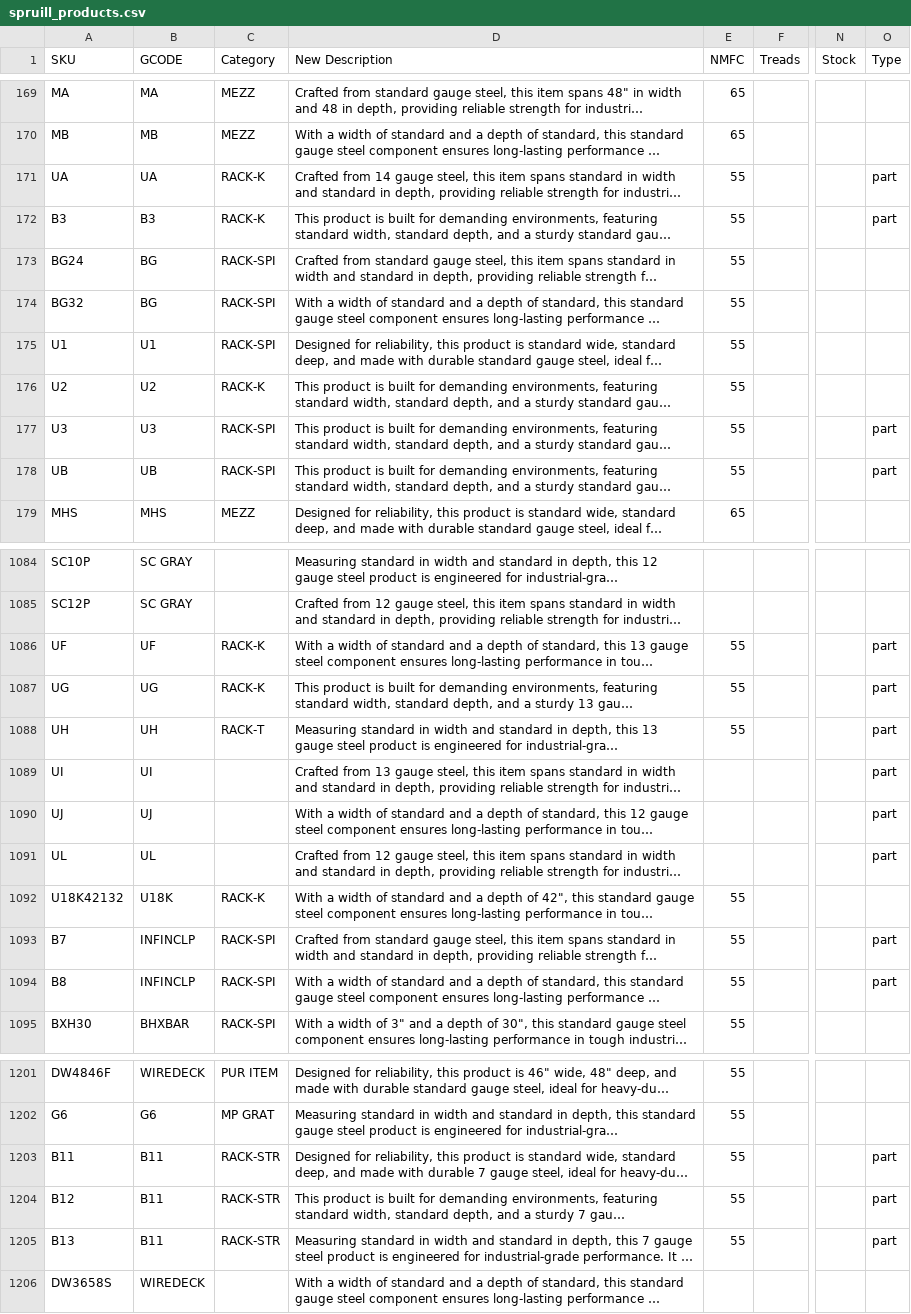
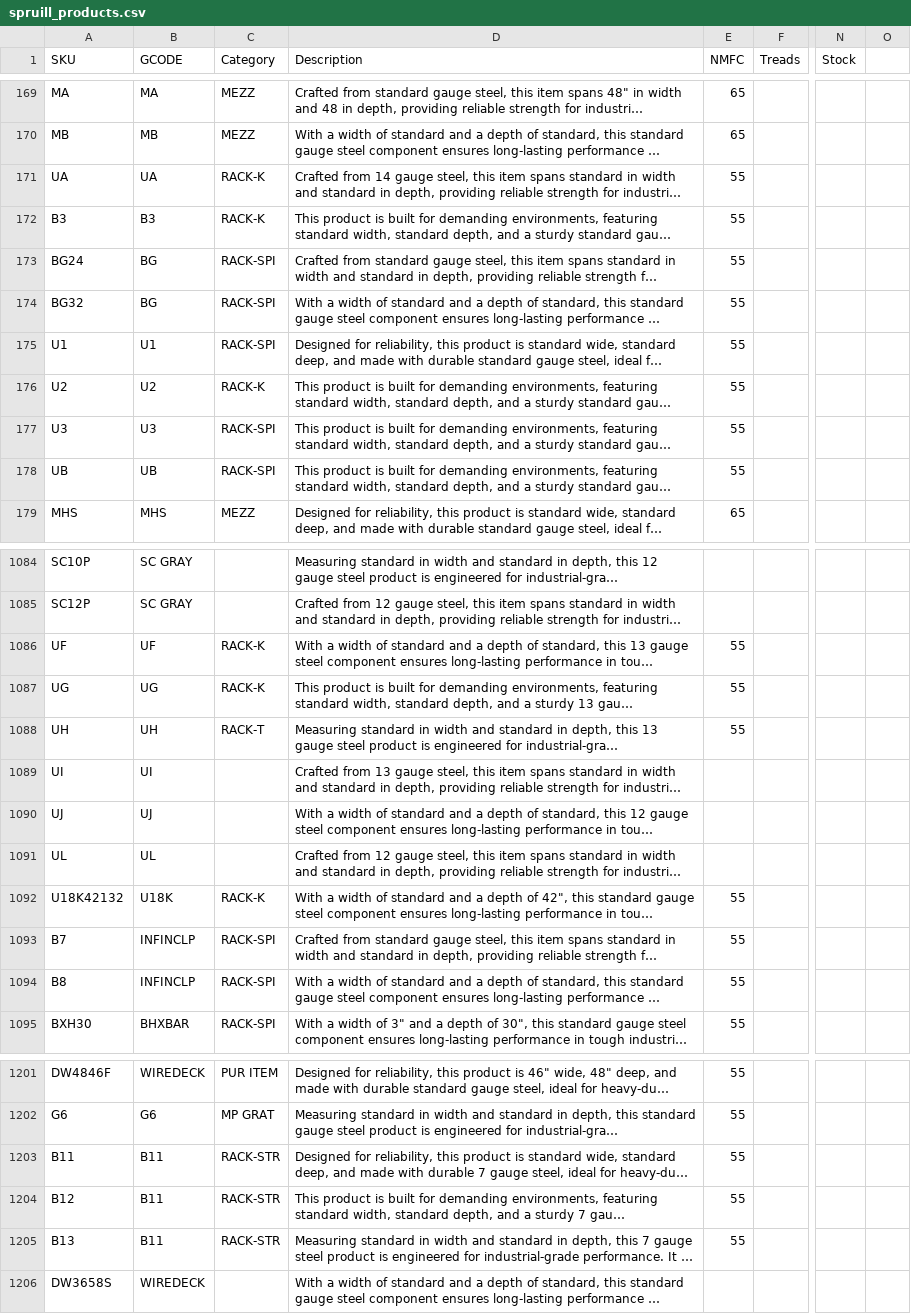
Before and after one commit to Assembly-ERP/simple_erp, a CSV file: imports/spruill_products.csv, drawn as a sheet; only a part is shown, gaps mark what is left out; long unchanged cells end in …; the diff covers the shown part only; the diff names each change by its address in the sheet, - before the commit and + after, or states it on an @@ line.

Commit message:
update product import

```diff
--- a/imports/spruill_products.csv
+++ b/imports/spruill_products.csv
-D1: New Description
+D1: Description
-O1: Type
+O1: (empty)
-O171:O172: part
+O171:O172: (empty)
-O177:O178: part
+O177:O178: (empty)
-O1086:O1091: part
+O1086:O1091: (empty)
-O1093:O1094: part
+O1093:O1094: (empty)
-O1203:O1205: part
+O1203:O1205: (empty)
```
Also changed, not shown: 10 edited cells elsewhere in this file, 3 other files.
